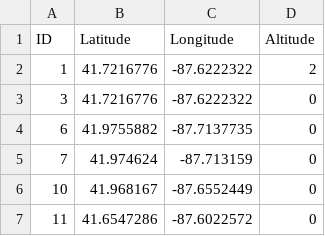
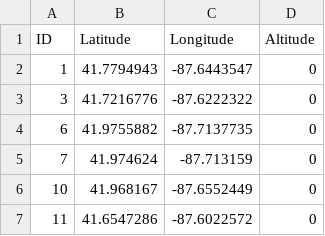
Before and after one commit to baskiyar/PFogSim-Mango, a CSV file: Chicago_Connect.csv, drawn as a sheet; only a part is shown.

```diff
--- a/Chicago_Connect.csv
+++ b/Chicago_Connect.csv
@@ -1,3 +1,3 @@
 ID,Latitude,Longitude,Altitude
-1,41.7216776,-87.6222322,2
+1,41.7794943,-87.6443547,0
 3,41.7216776,-87.6222322,0
```
Also changed, not shown: 5 other files.
